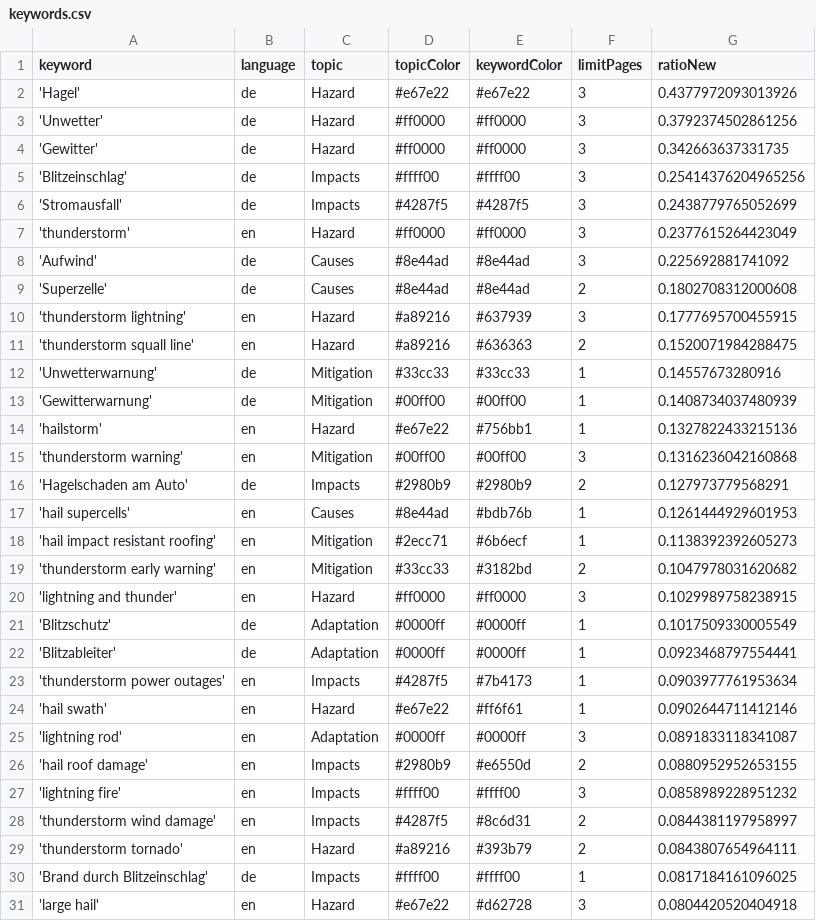
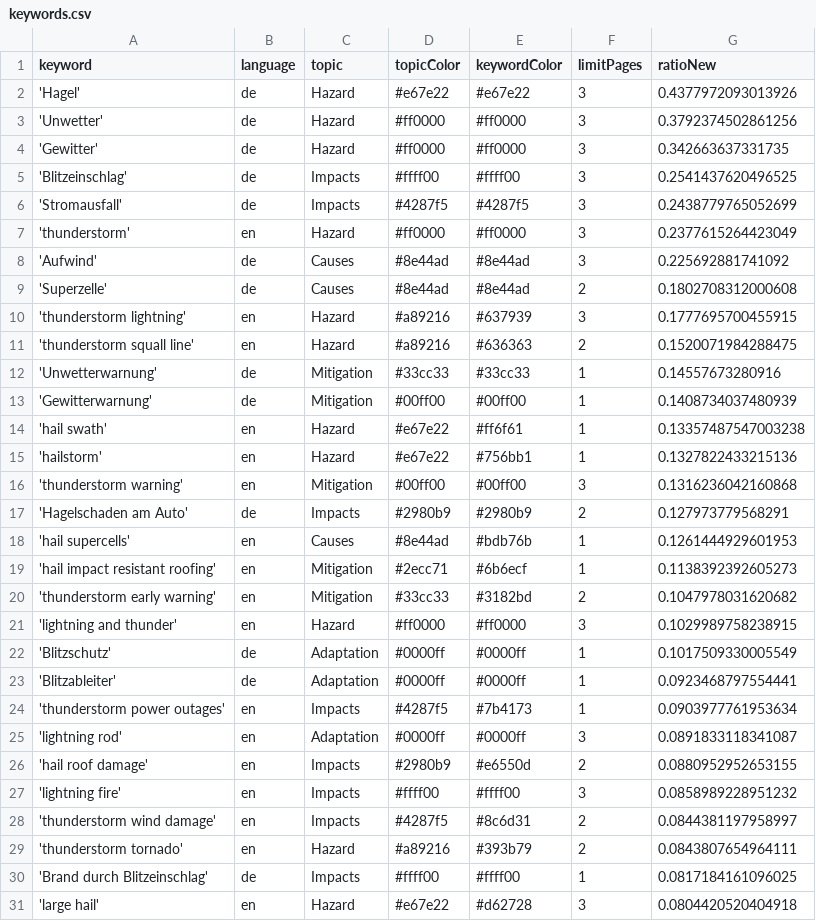
Before and after one commit to TinoH91news/ThunderstormIsComing, a CSV file: keywords.csv, drawn as a sheet; only a part is shown.

```diff
--- a/keywords.csv
+++ b/keywords.csv
@@ -4,3 +4,3 @@ keyword,language,topic,topicColor,keywordColor,limitPages,ratioNew
 'Gewitter',de,Hazard,#ff0000,#ff0000,3,0.342663637331735
-'Blitzeinschlag',de,Impacts,#ffff00,#ffff00,3,0.25414376204965256
+'Blitzeinschlag',de,Impacts,#ffff00,#ffff00,3,0.2541437620496525
 'Stromausfall',de,Impacts,#4287f5,#4287f5,3,0.2438779765052699
@@ -13,2 +13,3 @@ keyword,language,topic,topicColor,keywordColor,limitPages,ratioNew
 'Gewitterwarnung',de,Mitigation,#00ff00,#00ff00,1,0.1408734037480939
+'hail swath',en,Hazard,#e67e22,#ff6f61,1,0.13357487547003238
 'hailstorm',en,Hazard,#e67e22,#756bb1,1,0.1327822433215136
@@ -23,3 +24,2 @@ keyword,language,topic,topicColor,keywordColor,limitPages,ratioNew
 'thunderstorm power outages',en,Impacts,#4287f5,#7b4173,1,0.0903977761953634
-'hail swath',en,Hazard,#e67e22,#ff6f61,1,0.0902644711412146
 'lightning rod',en,Adaptation,#0000ff,#0000ff,3,0.0891833118341087
```
Also changed, not shown: csv/news_2026_07.csv, csv/news_2026_08.csv, 1 other file.
